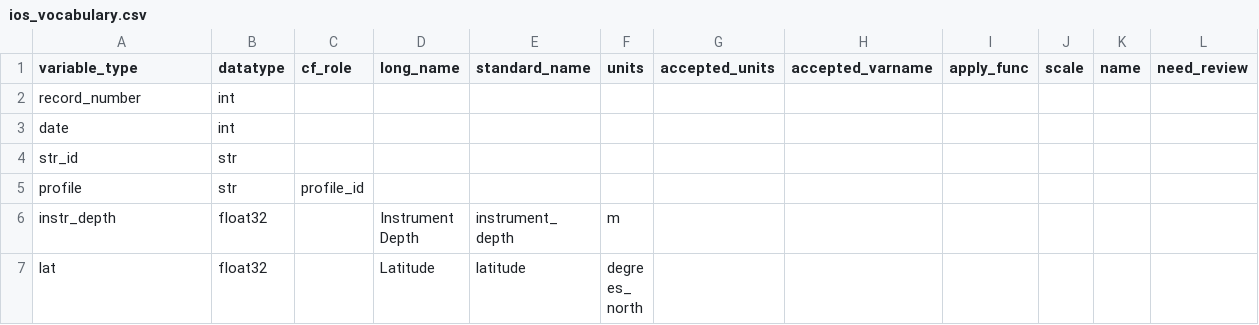
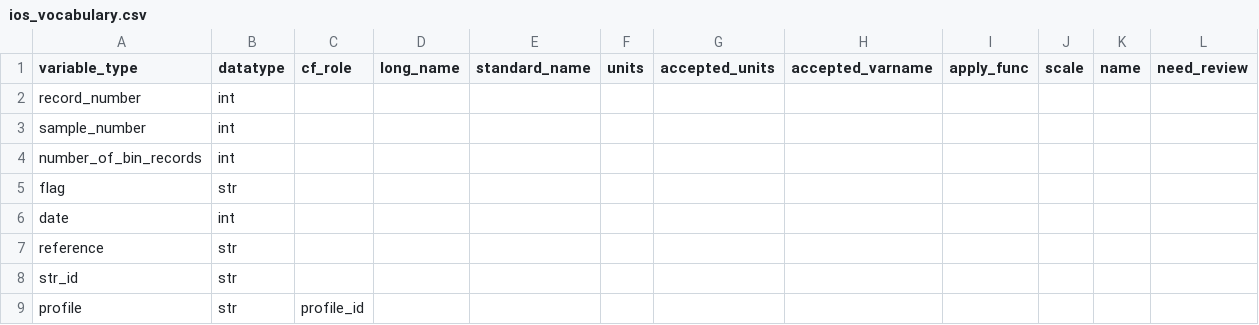
Before and after one commit to cioos-siooc/cioos-siooc_data_transform, a CSV file: cioos_data_transform/cioos_data_transform/utils/ios_vocabulary.csv, drawn as a sheet; only a part is shown; the shorter side is filled out with more unchanged rows; the diff covers the shown part only; the diff names each change by its address in the sheet, - before the commit and + after, or states it on an @@ line.

```diff
--- a/cioos_data_transform/cioos_data_transform/utils/ios_vocabulary.csv
+++ b/cioos_data_transform/cioos_data_transform/utils/ios_vocabulary.csv
+row 3: sample_number | int
+row 4: number_of_bin_records | int
+row 5: flag | str
+row 7: reference | str
```
Also changed, not shown: 8 added rows and 13 edited cells elsewhere in this file.
